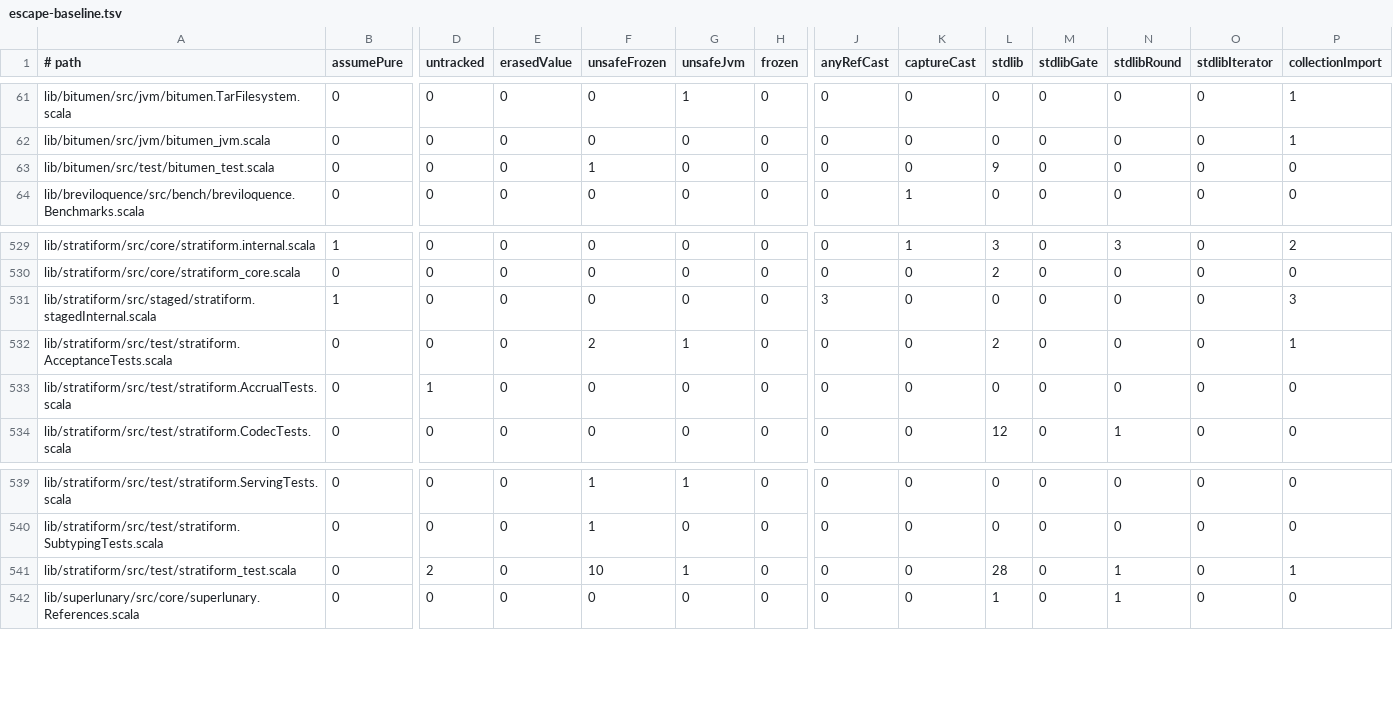
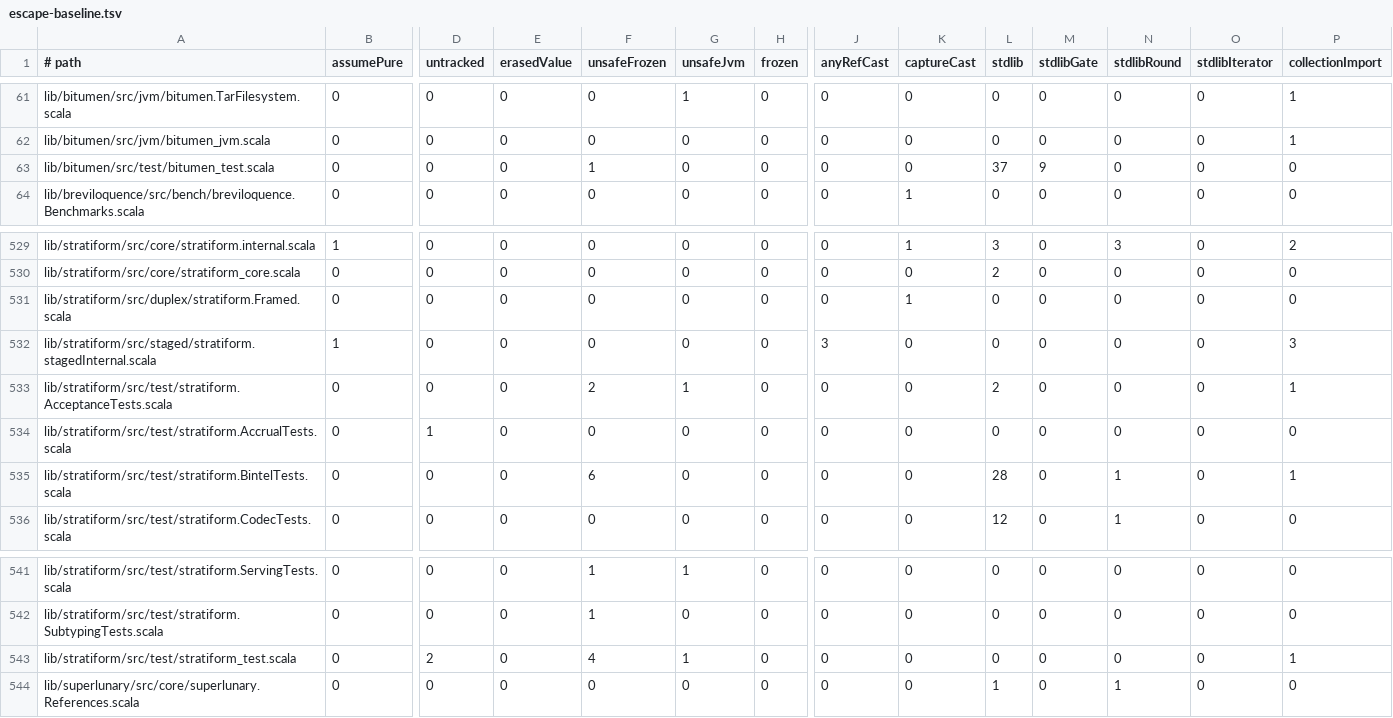
Before and after one commit to propensive/soundness, a TSV file: etc/escape-baseline.tsv, drawn as a sheet; only a part is shown, gaps mark what is left out; addresses are those after the commit; rows hold the shown columns only; the diff names each change by its address in the sheet, - before the commit and + after, or states it on an @@ line.

```diff
--- a/etc/escape-baseline.tsv
+++ b/etc/escape-baseline.tsv
-L63 (stdlib): 9
+L63 (stdlib): 37
-M63 (stdlibGate): 0
+M63 (stdlibGate): 9
+row 531: lib/stratiform/src/duplex/stratiform.Framed.scala | 0 | 0 | 0 | 0 | 0 | 0 | 0 | 1 | 0 | 0 | 0 | 0 | 0
+row 535: lib/stratiform/src/test/stratiform.BintelTests.scala | 0 | 0 | 0 | 6 | 0 | 0 | 0 | 0 | 28 | 0 | 1 | 0 | 1
-F543 (unsafeFrozen): 10
+F543 (unsafeFrozen): 4
-L543 (stdlib): 28
+L543 (stdlib): 0
-N543 (stdlibRound): 1
+N543 (stdlibRound): 0
```
Also changed, not shown: 6 other files.
